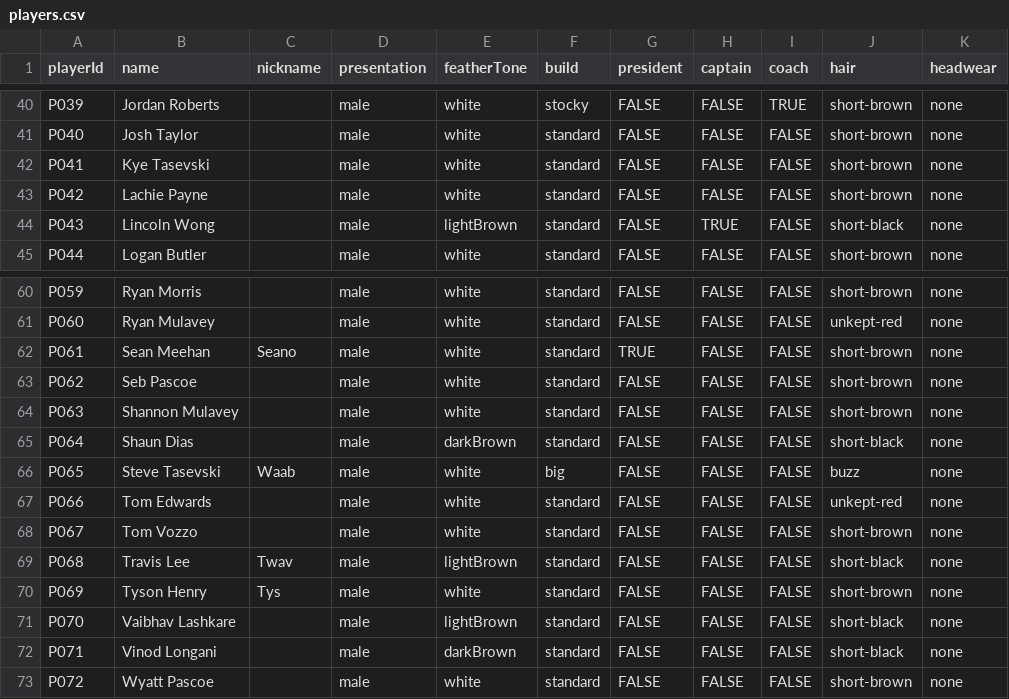
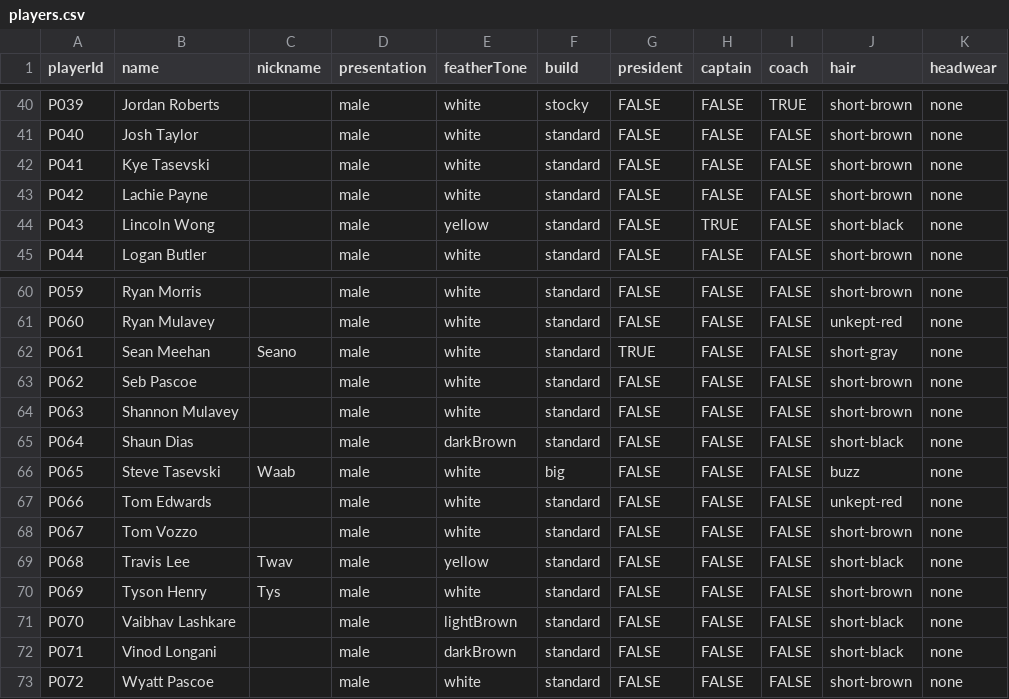
Before and after one commit to h4ff/taipans-duck-pond, a CSV file: data/players.csv, drawn as a sheet; only a part is shown, gaps mark what is left out; the diff names each change by its address in the sheet, - before the commit and + after, or states it on an @@ line.

```diff
--- a/data/players.csv
+++ b/data/players.csv
-E44 (featherTone): lightBrown
+E44 (featherTone): yellow
-J62 (hair): short-brown
+J62 (hair): short-gray
-E69 (featherTone): lightBrown
+E69 (featherTone): yellow
```
Also changed, not shown: data/ducks.csv.
